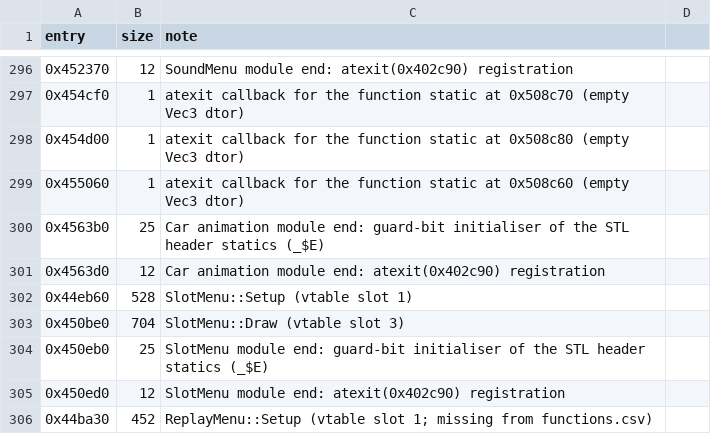
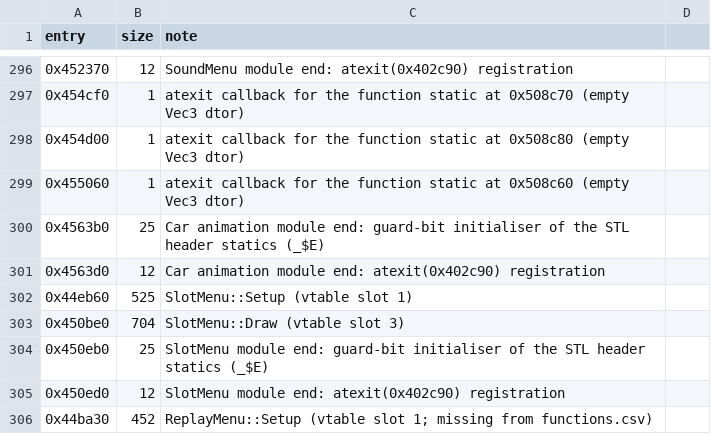
Before and after one commit to gunnaraas/rallytrophy, a CSV file: analysis/functions_extra.csv, drawn as a sheet; only a part is shown, gaps mark what is left out.

```diff
--- a/analysis/functions_extra.csv
+++ b/analysis/functions_extra.csv
@@ -301,3 +301,3 @@ entry,size,note
 0x4563d0,12,Car animation module end: atexit(0x402c90) registration
-0x44eb60,528,SlotMenu::Setup (vtable slot 1)
+0x44eb60,525,SlotMenu::Setup (vtable slot 1)
 0x450be0,704,SlotMenu::Draw (vtable slot 3)
```
Also changed, not shown: 5 other files.
